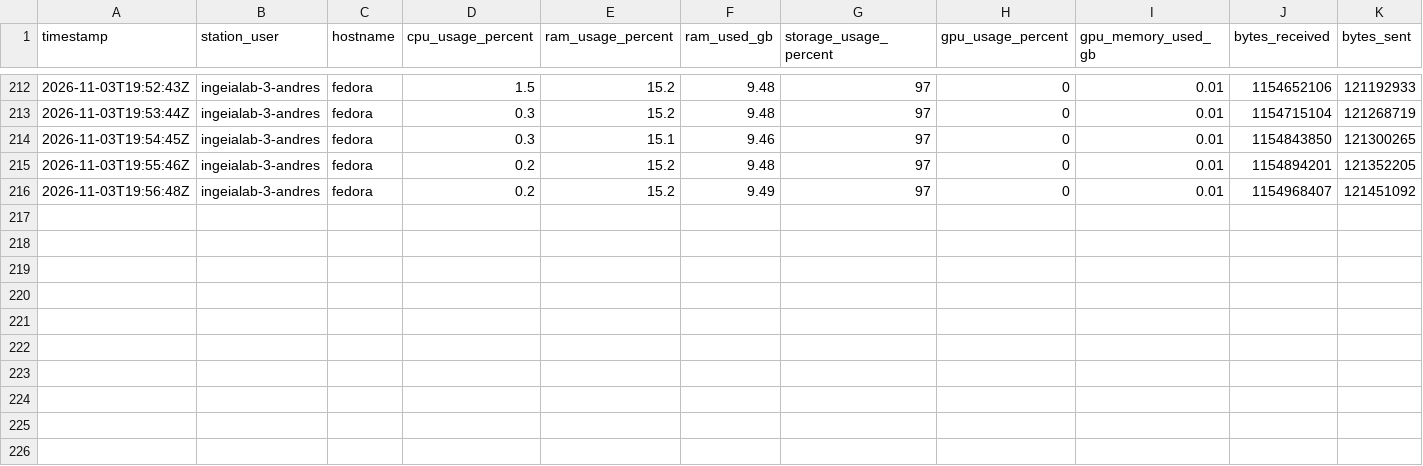
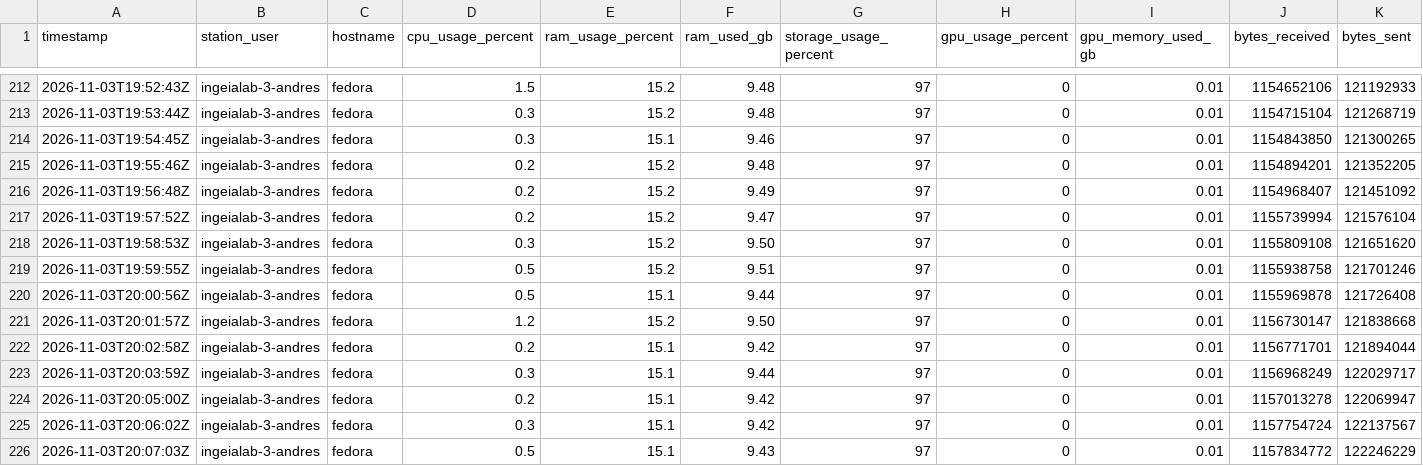
Before and after one commit to SavIA-Lab/savia-traffic, a CSV file: dashboard/data/telemetry_WS-03.csv, drawn as a sheet; only a part is shown, gaps mark what is left out; rows hold the shown columns only; the diff names each change by its address in the sheet, - before the commit and + after, or states it on an @@ line.

Commit message:
data: workstation03 telemetry 2026-11-03T20:07:04Z

```diff
--- a/dashboard/data/telemetry_WS-03.csv
+++ b/dashboard/data/telemetry_WS-03.csv
+row 217: 2026-11-03T19:57:52Z | ingeialab-3-andres | fedora | 0.2 | 15.2 | 9.47 | 97 | 0 | 0.01 | 1155739994 | 121576104
+row 218: 2026-11-03T19:58:53Z | ingeialab-3-andres | fedora | 0.3 | 15.2 | 9.50 | 97 | 0 | 0.01 | 1155809108 | 121651620
+row 219: 2026-11-03T19:59:55Z | ingeialab-3-andres | fedora | 0.5 | 15.2 | 9.51 | 97 | 0 | 0.01 | 1155938758 | 121701246
+row 220: 2026-11-03T20:00:56Z | ingeialab-3-andres | fedora | 0.5 | 15.1 | 9.44 | 97 | 0 | 0.01 | 1155969878 | 121726408
+row 221: 2026-11-03T20:01:57Z | ingeialab-3-andres | fedora | 1.2 | 15.2 | 9.50 | 97 | 0 | 0.01 | 1156730147 | 121838668
+row 222: 2026-11-03T20:02:58Z | ingeialab-3-andres | fedora | 0.2 | 15.1 | 9.42 | 97 | 0 | 0.01 | 1156771701 | 121894044
+row 223: 2026-11-03T20:03:59Z | ingeialab-3-andres | fedora | 0.3 | 15.1 | 9.44 | 97 | 0 | 0.01 | 1156968249 | 122029717
+row 224: 2026-11-03T20:05:00Z | ingeialab-3-andres | fedora | 0.2 | 15.1 | 9.42 | 97 | 0 | 0.01 | 1157013278 | 122069947
+row 225: 2026-11-03T20:06:02Z | ingeialab-3-andres | fedora | 0.3 | 15.1 | 9.42 | 97 | 0 | 0.01 | 1157754724 | 122137567
+row 226: 2026-11-03T20:07:03Z | ingeialab-3-andres | fedora | 0.5 | 15.1 | 9.43 | 97 | 0 | 0.01 | 1157834772 | 122246229
```
